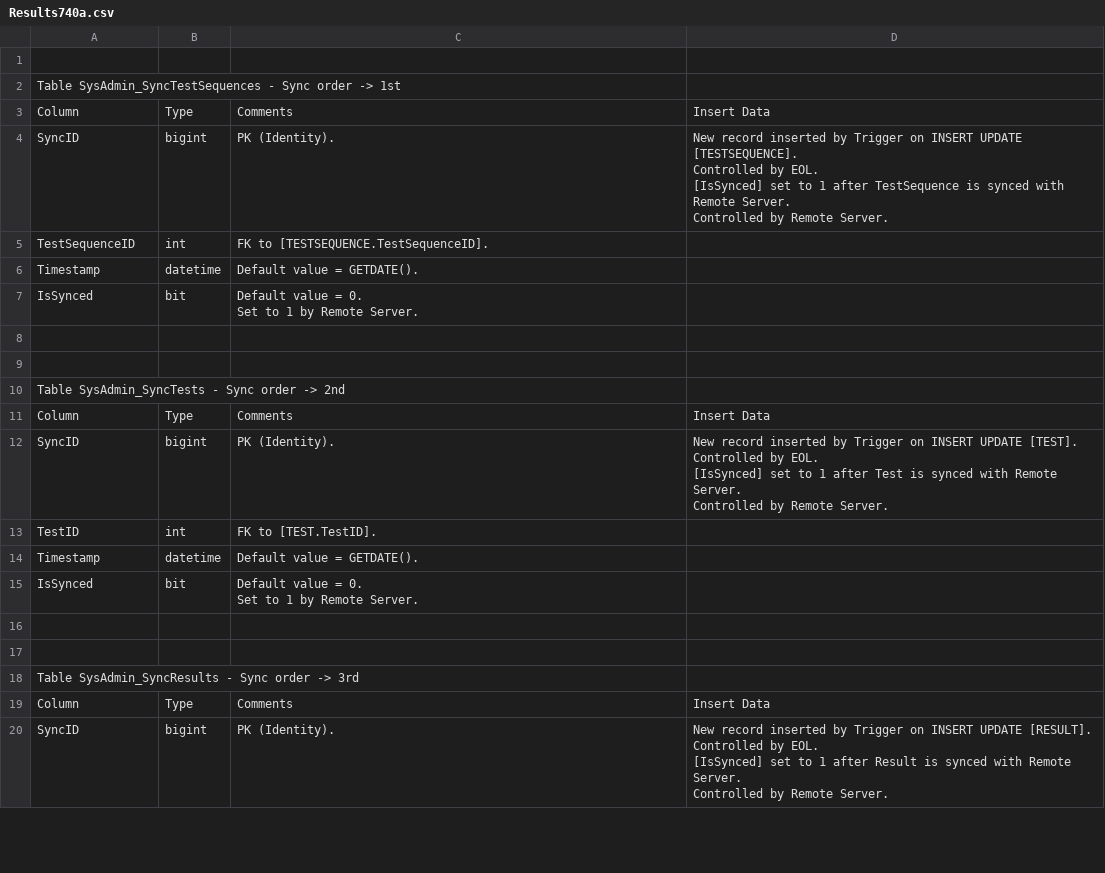
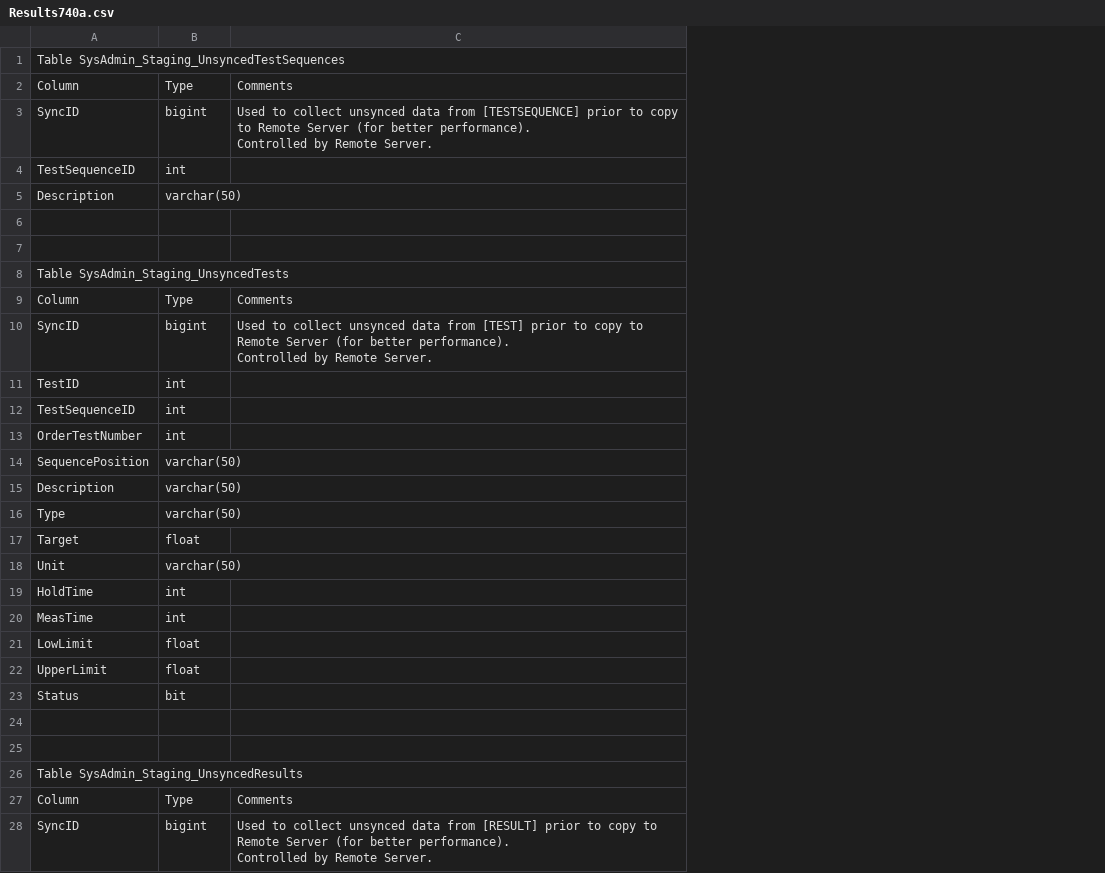
Before and after one commit to igorcostas/efolioai, a CSV file: Results740a.csv, drawn as a sheet; only a part is shown; removed rows and columns are numbered as before the commit, all else as after; ↵ is a line break in a cell; the diff covers the shown part only; the diff names each change by its address in the sheet, - before the commit and + after, or states it on an @@ line.

Commit message:
Update Results740a.csv

```diff
--- a/Results740a.csv
+++ b/Results740a.csv
-column D, rows 3-4: Insert Data | New record inserted by Trigger on INSERT UPDATE [TESTSEQUENCE]. ↵ Controlled by EOL. ↵ [IsSynced] set to 1 after TestSequence is synced with Remote Server. ↵ Controlled by Remote Server.; rows 11-12: Insert Data | New record inserted by Trigger on INSERT UPDATE [TEST]. ↵ Controlled by EOL. ↵ [IsSynced] set to 1 after Test is synced with Remote Server. ↵ Controlled by Remote Server.; rows 19-20: Insert Data | New record inserted by Trigger on INSERT UPDATE [RESULT]. ↵ Controlled by EOL. ↵ [IsSynced] set to 1 after Result is synced with Remote Server. ↵ Controlled by Remote Server.
-row 1: (empty)
-A1: Table SysAdmin_SyncTestSequences - Sync order -> 1st
+A1: Table SysAdmin_Staging_UnsyncedTestSequences
-C3: PK (Identity).
+C3: Used to collect unsynced data from [TESTSEQUENCE] prior to copy to Remote Server (for better performance). ↵ Controlled by Remote Server.
-C4: FK to [TESTSEQUENCE.TestSequenceID].
+C4: (empty)
-row 6: Timestamp | datetime | Default value = GETDATE().
-row 7: IsSynced | bit | Default value = 0. ↵ Set to 1 by Remote Server.
+row 5: Description | varchar(50)
-A8: Table SysAdmin_SyncTests - Sync order -> 2nd
+A8: Table SysAdmin_Staging_UnsyncedTests
-C10: PK (Identity).
+C10: Used to collect unsynced data from [TEST] prior to copy to Remote Server (for better performance). ↵ Controlled by Remote Server.
-C11: FK to [TEST.TestID].
+C11: (empty)
-row 14: Timestamp | datetime | Default value = GETDATE().
-row 15: IsSynced | bit | Default value = 0. ↵ Set to 1 by Remote Server.
+row 12: TestSequenceID | int
+row 13: OrderTestNumber | int
+row 14: SequencePosition | varchar(50)
+row 15: Description | varchar(50)
+row 16: Type | varchar(50)
+row 17: Target | float
+row 18: Unit | varchar(50)
+row 19: HoldTime | int
+row 20: MeasTime | int
+row 21: LowLimit | float
+row 22: UpperLimit | float
+row 23: Status | bit
-A26: Table SysAdmin_SyncResults - Sync order -> 3rd
+A26: Table SysAdmin_Staging_UnsyncedResults
-C28: PK (Identity).
+C28: Used to collect unsynced data from [RESULT] prior to copy to Remote Server (for better performance). ↵ Controlled by Remote Server.
```
Also changed, not shown: 15 added rows and 7 edited cells elsewhere in this file.
